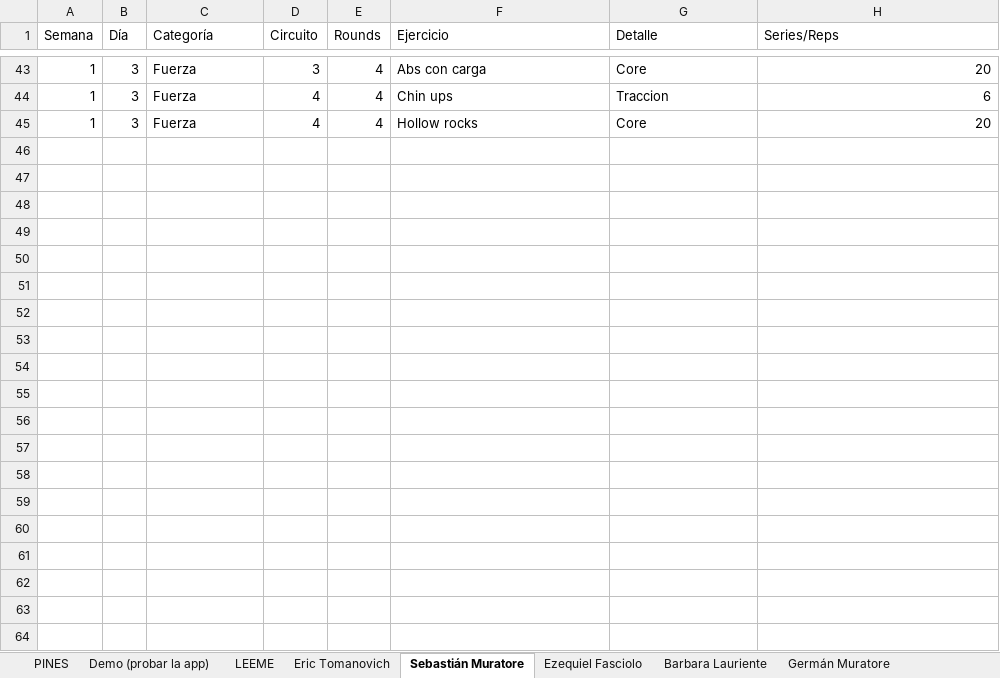
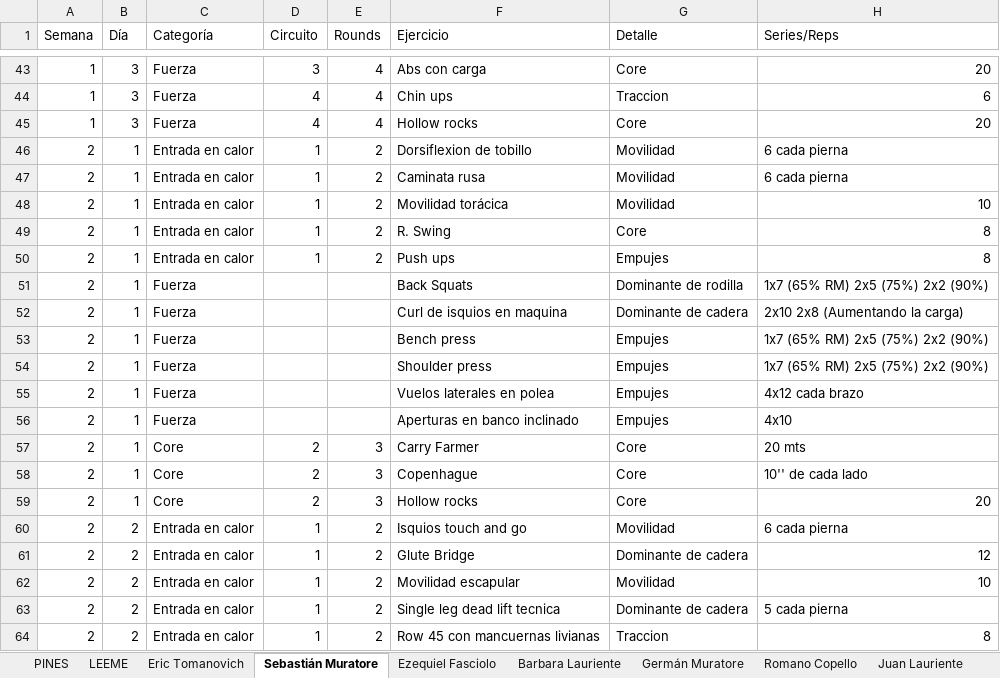
Before and after one commit to erictomanovich-web/profe.eric.app, an Excel workbook: pwa/rutinas.xlsx, sheet Sebastián Muratore, drawn as a sheet; only a part is shown, gaps mark what is left out; values as stored, in another font and other column widths than the file's, no cell formats; the diff covers the shown part only; the diff names each change by its address in the sheet, - before the commit and + after, or states it on an @@ line.

```diff
--- a/pwa/rutinas.xlsx (sheet Sebastián Muratore)
+++ b/pwa/rutinas.xlsx (sheet Sebastián Muratore)
-sheet tab: Demo (probar la app)
+row 46: 2 | 1 | Entrada en calor | 1 | 2 | Dorsiflexion de tobillo | Movilidad | 6 cada pierna
+row 47: 2 | 1 | Entrada en calor | 1 | 2 | Caminata rusa | Movilidad | 6 cada pierna
+row 48: 2 | 1 | Entrada en calor | 1 | 2 | Movilidad torácica | Movilidad | 10
+row 49: 2 | 1 | Entrada en calor | 1 | 2 | R. Swing | Core | 8
+row 50: 2 | 1 | Entrada en calor | 1 | 2 | Push ups | Empujes | 8
+row 51: 2 | 1 | Fuerza |  |  | Back Squats | Dominante de rodilla | 1x7 (65% RM) 2x5 (75%) 2x2 (90%)
+row 52: 2 | 1 | Fuerza |  |  | Curl de isquios en maquina | Dominante de cadera | 2x10 2x8 (Aumentando la carga)
+row 53: 2 | 1 | Fuerza |  |  | Bench press | Empujes | 1x7 (65% RM) 2x5 (75%) 2x2 (90%)
+row 54: 2 | 1 | Fuerza |  |  | Shoulder press | Empujes | 1x7 (65% RM) 2x5 (75%) 2x2 (90%)
+row 55: 2 | 1 | Fuerza |  |  | Vuelos laterales en polea | Empujes | 4x12 cada brazo
+row 56: 2 | 1 | Fuerza |  |  | Aperturas en banco inclinado | Empujes | 4x10
+row 57: 2 | 1 | Core | 2 | 3 | Carry Farmer | Core | 20 mts
+row 58: 2 | 1 | Core | 2 | 3 | Copenhague | Core | 10'' de cada lado
+row 59: 2 | 1 | Core | 2 | 3 | Hollow rocks | Core | 20
+row 60: 2 | 2 | Entrada en calor | 1 | 2 | Isquios touch and go | Movilidad | 6 cada pierna
+row 61: 2 | 2 | Entrada en calor | 1 | 2 | Glute Bridge | Dominante de cadera | 12
+row 62: 2 | 2 | Entrada en calor | 1 | 2 | Movilidad escapular | Movilidad | 10
+row 63: 2 | 2 | Entrada en calor | 1 | 2 | Single leg dead lift tecnica | Dominante de cadera | 5 cada pierna
+row 64: 2 | 2 | Entrada en calor | 1 | 2 | Row 45 con mancuernas livianas | Traccion | 8
```
Also changed, not shown: 22 added rows elsewhere in this sheet, sheet Juan Lauriente, sheet Candela Stamadianos, sheet Rocio Duchi, sheet Barbara Lauriente, sheet Germán Muratore, sheet Romano Copello, 5 more sheets, cell formats.
